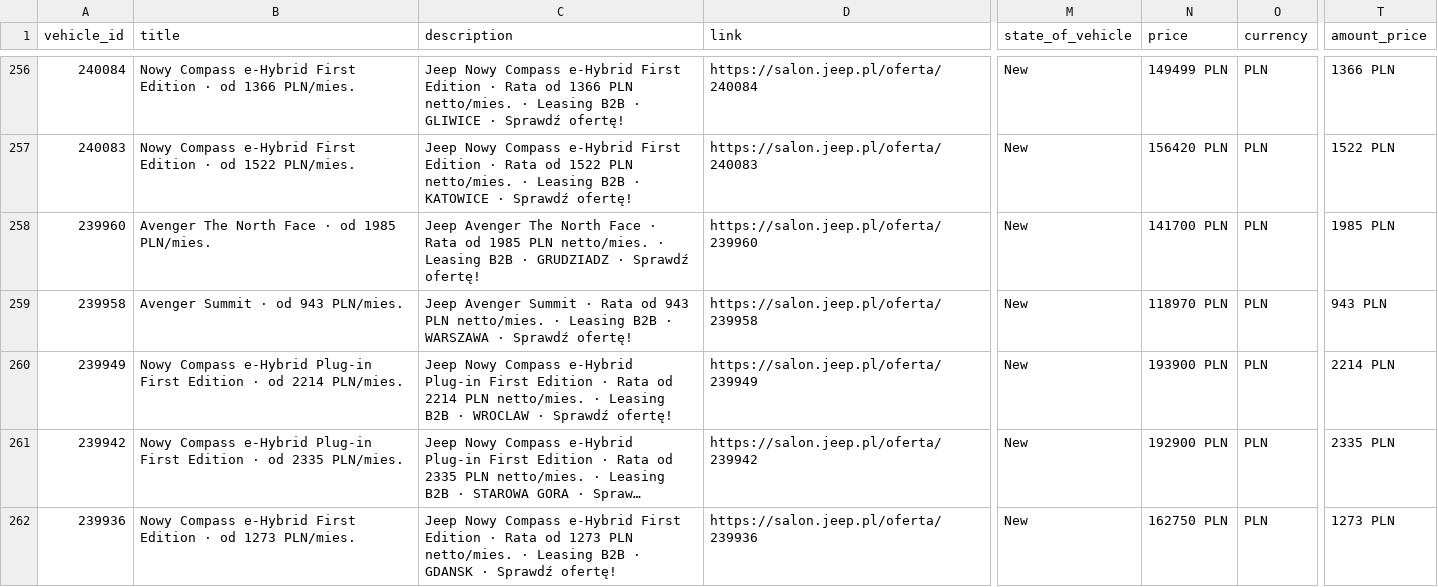
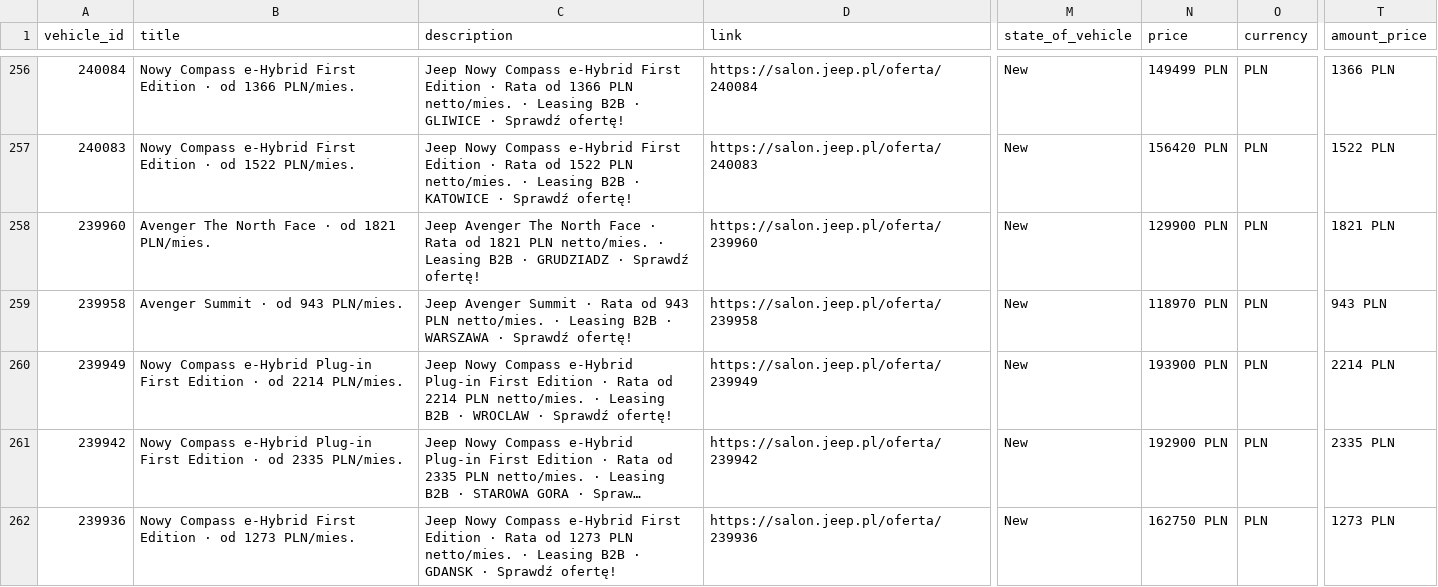
Before and after one commit to Andy11001/-alfa-inventory, a CSV file: data/jeep_inventory.csv, drawn as a sheet; only a part is shown, gaps mark what is left out; long unchanged cells end in …; the diff covers the shown part only; the diff names each change by its address in the sheet, - before the commit and + after, or states it on an @@ line.

```diff
--- a/data/jeep_inventory.csv
+++ b/data/jeep_inventory.csv
-B258 (title): Avenger The North Face · od 1985 PLN/mies.
+B258 (title): Avenger The North Face · od 1821 PLN/mies.
-C258 (description): …Rata od 1985 PLN netto/mies.…
+C258 (description): …Rata od 1821 PLN netto/mies.…
-N258 (price): 141700 PLN
+N258 (price): 129900 PLN
-T258 (amount_price): 1985 PLN
+T258 (amount_price): 1821 PLN
```
Also changed, not shown: 36 edited cells elsewhere in this file.
